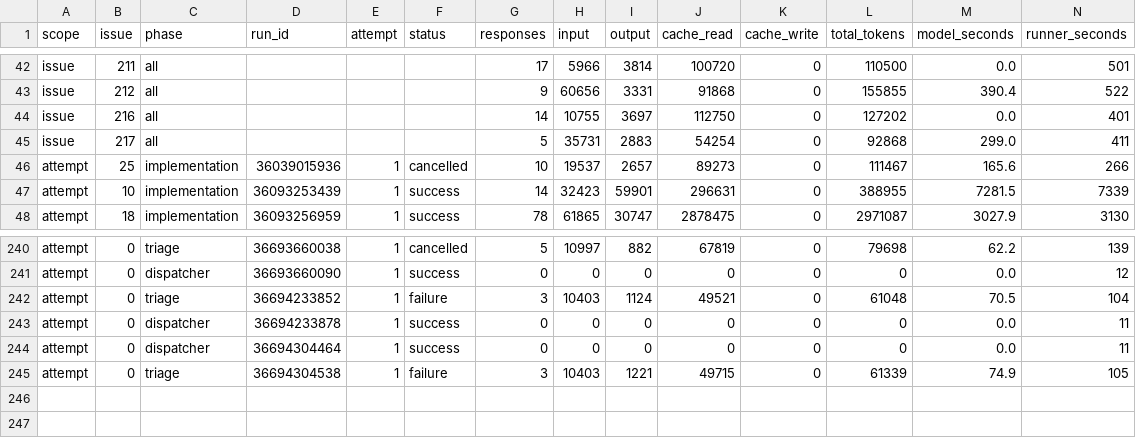
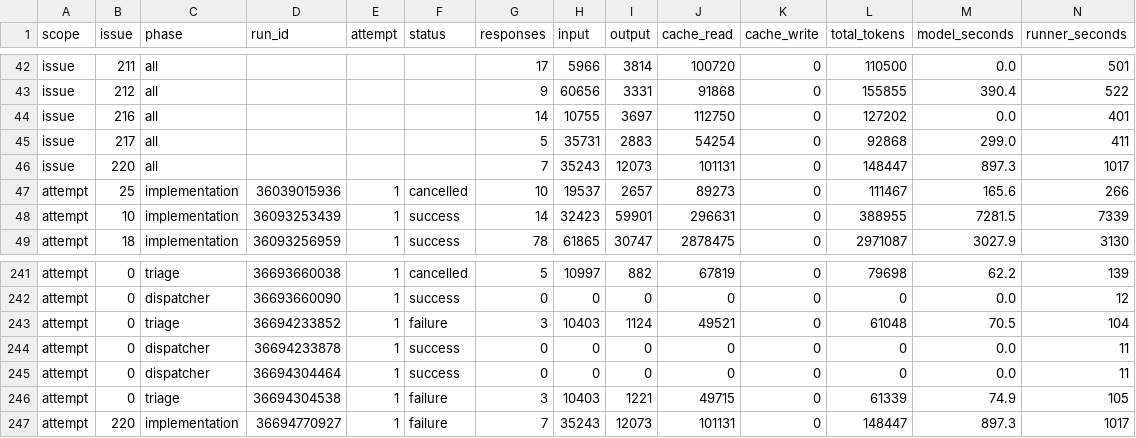
Before and after one commit to YuriiSokolenko/social-mcp, a CSV file: reports/pi-usage.csv, drawn as a sheet; only a part is shown, gaps mark what is left out; rows hold the shown columns only; the diff names each change by its address in the sheet, - before the commit and + after, or states it on an @@ line.

```diff
--- a/reports/pi-usage.csv
+++ b/reports/pi-usage.csv
+row 46: issue | 220 | all |  |  |  | 7 | 35243 | 12073 | 101131 | 0 | 148447 | 897.3 | 1017
+row 247: attempt | 220 | implementation | 36694770927 | 1 | failure | 7 | 35243 | 12073 | 101131 | 0 | 148447 | 897.3 | 1017
```
